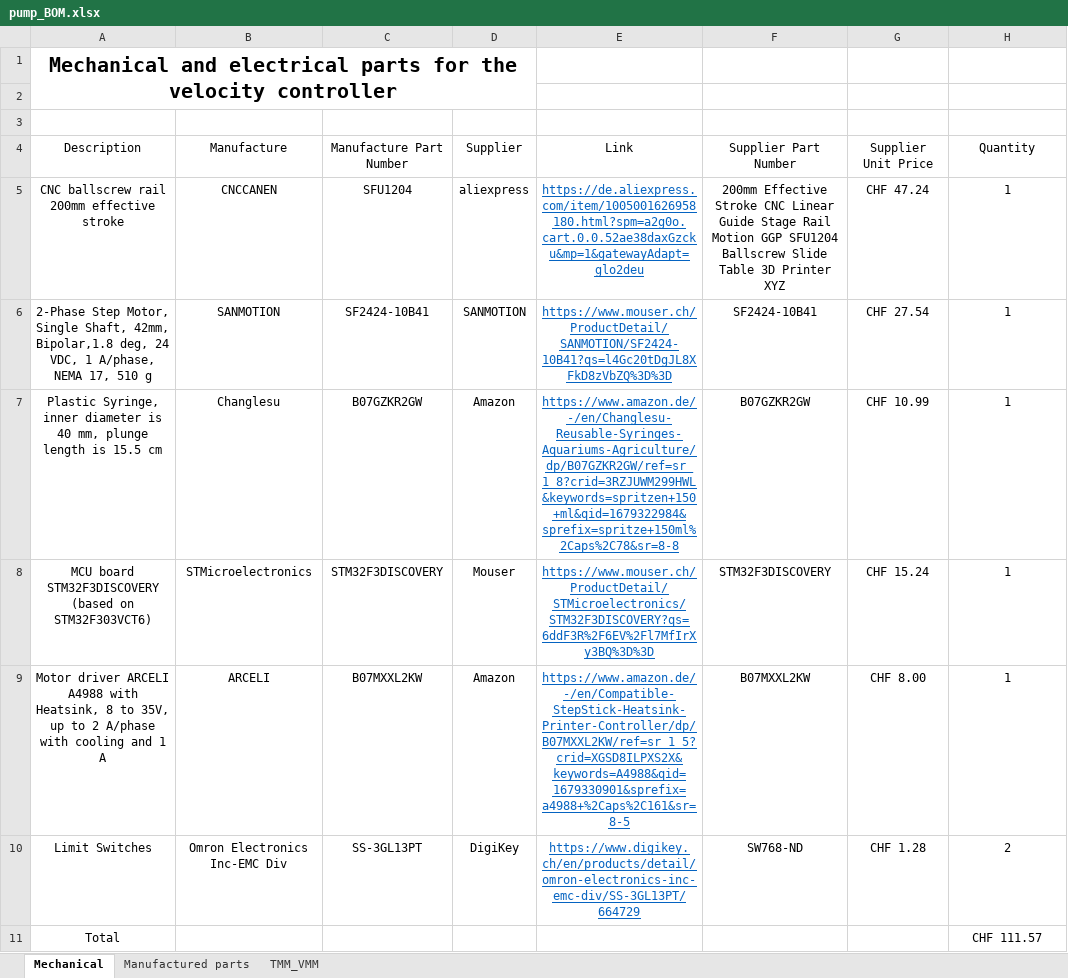
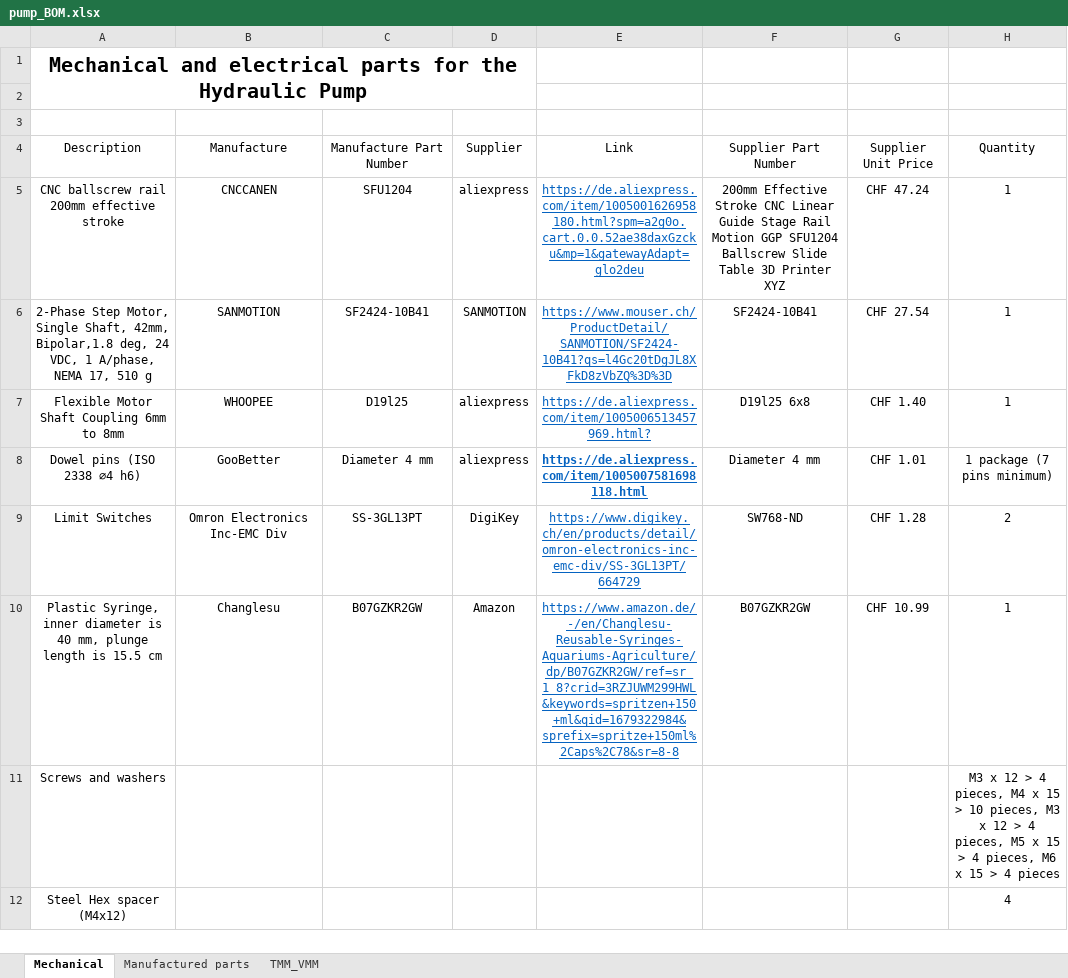
Before and after one commit to pulp-bio/dopflow, an Excel workbook: hydraulic_pump/pump_BOM.xlsx, sheet Mechanical, drawn as a sheet; values as stored, in another font and other column widths than the file's, no borders; table styles not drawn; removed rows and columns are numbered as before the commit, all else as after; the diff names each change by its address in the sheet, - before the commit and + after, or states it on an @@ line.

```diff
--- a/hydraulic_pump/pump_BOM.xlsx (sheet Mechanical)
+++ b/hydraulic_pump/pump_BOM.xlsx (sheet Mechanical)
-A1: …for the velocity controller
+A1: …for the Hydraulic Pump
+row 7: Flexible Motor Shaft Coupling 6mm to 8mm | WHOOPEE | D19l25 | aliexpress | https://de.aliexpress.com/item/1005006513457969.html? | D19l25 6x8 | CHF 1.40 | 1
+row 8: Dowel pins (ISO 2338 ∅4 h6) | GooBetter | Diameter 4 mm | aliexpress | https://de.aliexpress.com/item/1005007581698118.html | Diameter 4 mm | CHF 1.01 | 1 package (7 pins minimum)
@@ row 10 moved to row 9: Limit Switches @@
-row 8: MCU board STM32F3DISCOVERY (based on STM32F303VCT6) | STMicroelectronics | STM32F3DISCOVERY | Mouser | https://www.mouser.ch/ProductDetail/STMicroelectronics/STM32F3DISCOVERY?qs=6ddF3R%2F6EV%2Fl7MfIrXy3BQ%3D%3D | STM32F3DISCOVERY | CHF 15.24 | 1
-row 9: Motor driver ARCELI A4988 with Heatsink, 8 to 35V, up to 2 A/phase with cooling and 1 A | ARCELI | B07MXXL2KW | Amazon | https://www.amazon.de/-/en/Compatible-StepStick-Heatsink-Printer-Controller/dp/B07MXXL2KW/ref=sr_1_5?crid=XGSD8ILPXS2X&keywords=A4988&qid=1679330901&sprefix=a4988+%2Caps%2C161&sr=8-5 | B07MXXL2KW | CHF 8.00 | 1
-row 11: Total |  |  |  |  |  |  | CHF 111.57
+row 11: Screws and washers |  |  |  |  |  |  | M3 x 12 > 4 pieces, M4 x 15 > 10 pieces, M3 x 12 > 4 pieces, M5 x 15 > 4 pieces, M6 x 15 > 4 pieces
+row 12: Steel Hex spacer (M4x12) |  |  |  |  |  |  | 4
```
Also changed, not shown: 6 other files.
